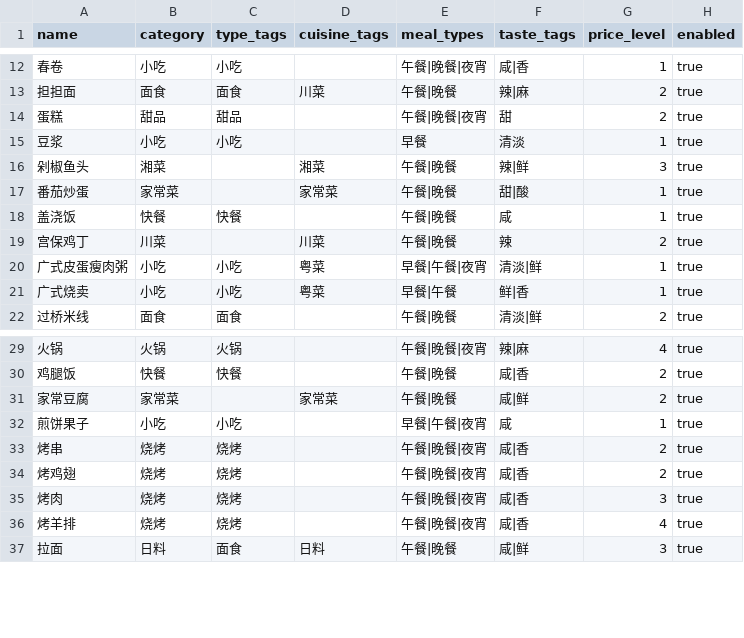
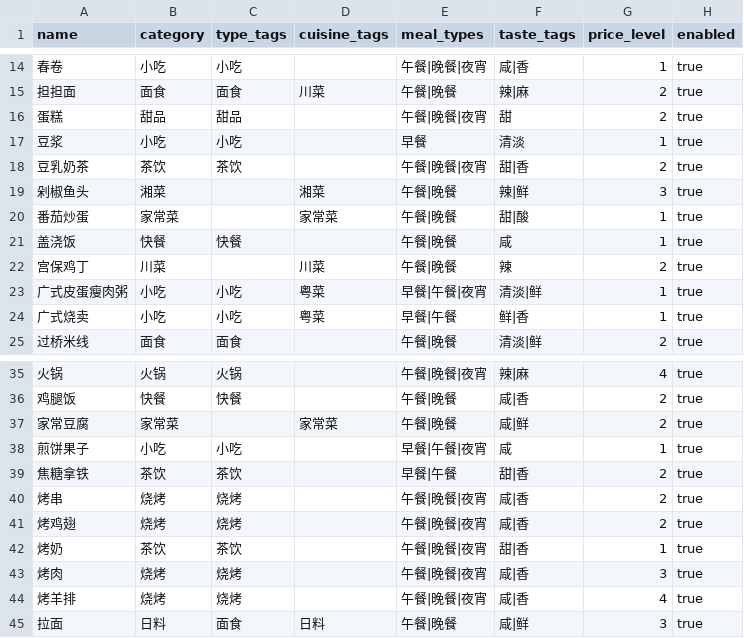
Before and after one commit to izz-BLUE/eat-what, a CSV file: data/foods.csv, drawn as a sheet; only a part is shown, gaps mark what is left out; the diff covers the shown part only.

```diff
--- a/data/foods.csv
+++ b/data/foods.csv
@@ -15,2 +17,3 @@ name,category,type_tags,cuisine_tags,meal_types,taste_tags,price_level,enabled
 豆浆,小吃,小吃,,早餐,清淡,1,true
+豆乳奶茶,茶饮,茶饮,,午餐|晚餐|夜宵,甜|香,2,true
 剁椒鱼头,湘菜,,湘菜,午餐|晚餐,辣|鲜,3,true
@@ -32,4 +38,6 @@ name,category,type_tags,cuisine_tags,meal_types,taste_tags,price_level,enabled
 煎饼果子,小吃,小吃,,早餐|午餐|夜宵,咸,1,true
+焦糖拿铁,茶饮,茶饮,,早餐|午餐,甜|香,2,true
 烤串,烧烤,烧烤,,午餐|晚餐|夜宵,咸|香,2,true
 烤鸡翅,烧烤,烧烤,,午餐|晚餐|夜宵,咸|香,2,true
+烤奶,茶饮,茶饮,,午餐|晚餐|夜宵,甜|香,1,true
 烤肉,烧烤,烧烤,,午餐|晚餐|夜宵,咸|香,3,true
```
Also changed, not shown: 23 added rows and 2 edited cells elsewhere in this file, 4 other files.
